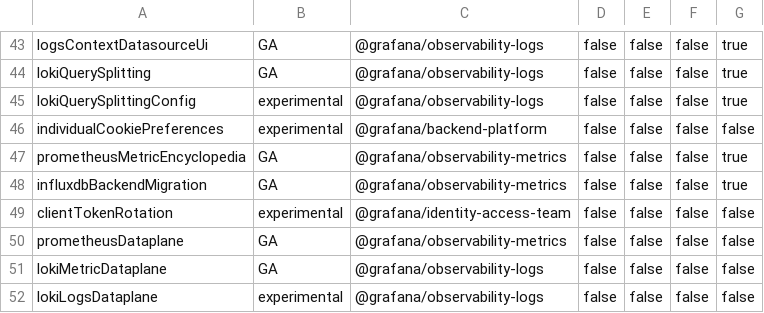
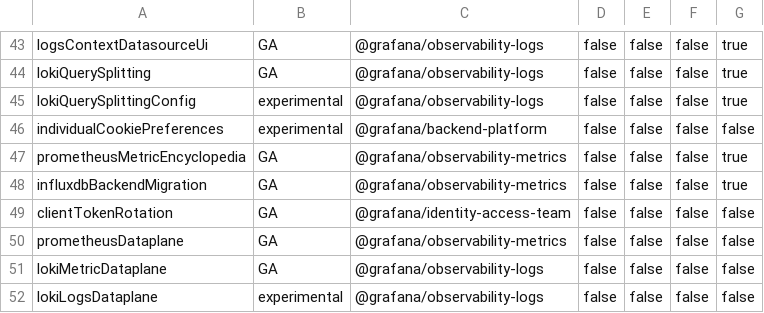
Before and after one commit to openai-oss-forks/grafana-experiments, a CSV file: pkg/services/featuremgmt/toggles_gen.csv, drawn as a sheet; only a part is shown, gaps mark what is left out.

```diff
--- a/pkg/services/featuremgmt/toggles_gen.csv
+++ b/pkg/services/featuremgmt/toggles_gen.csv
@@ -48,3 +48,3 @@ prometheusMetricEncyclopedia,GA,@grafana/observability-metrics,false,false,false
 influxdbBackendMigration,GA,@grafana/observability-metrics,false,false,false,true
-clientTokenRotation,experimental,@grafana/identity-access-team,false,false,false,false
+clientTokenRotation,GA,@grafana/identity-access-team,false,false,false,false
 prometheusDataplane,GA,@grafana/observability-metrics,false,false,false,false
```
Also changed, not shown: 2 other files.
